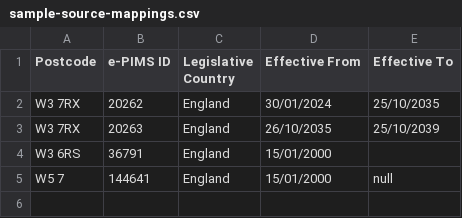
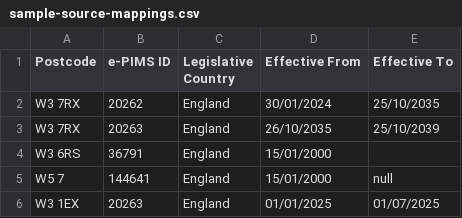
Before and after one commit to hmcts/pcs-api, a CSV file: tools/postcode-to-epims/data/sample-source-mappings.csv, drawn as a sheet.

Commit message:
HDPI-752: Exclude postcode mappings that have already expired

```diff
--- a/tools/postcode-to-epims/data/sample-source-mappings.csv
+++ b/tools/postcode-to-epims/data/sample-source-mappings.csv
@@ -5 +5,2 @@ W3 6RS,36791,England,15/01/2000,
 W5 7,144641,England,15/01/2000,null
+W3 1EX,20263,England,01/01/2025,01/07/2025
```
Also changed, not shown: 2 other files.
